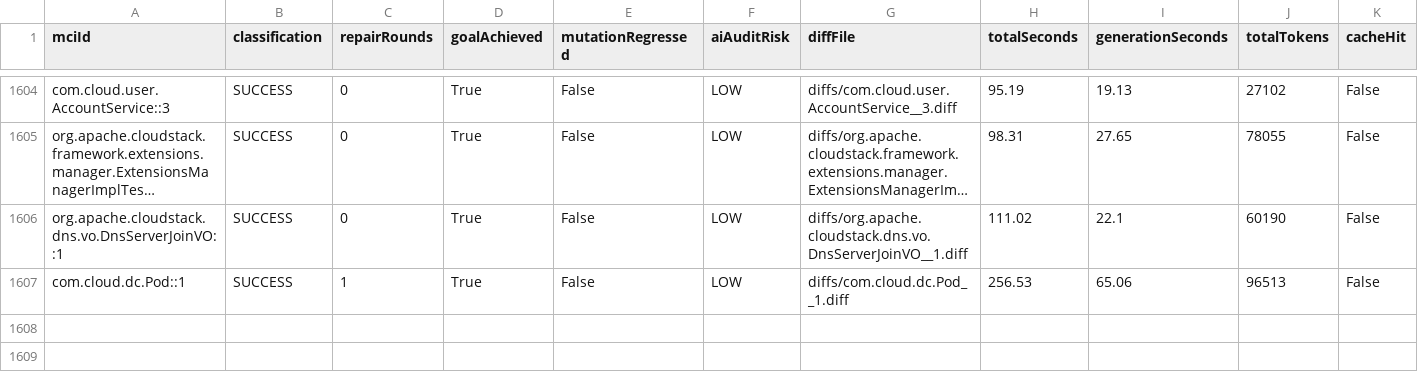
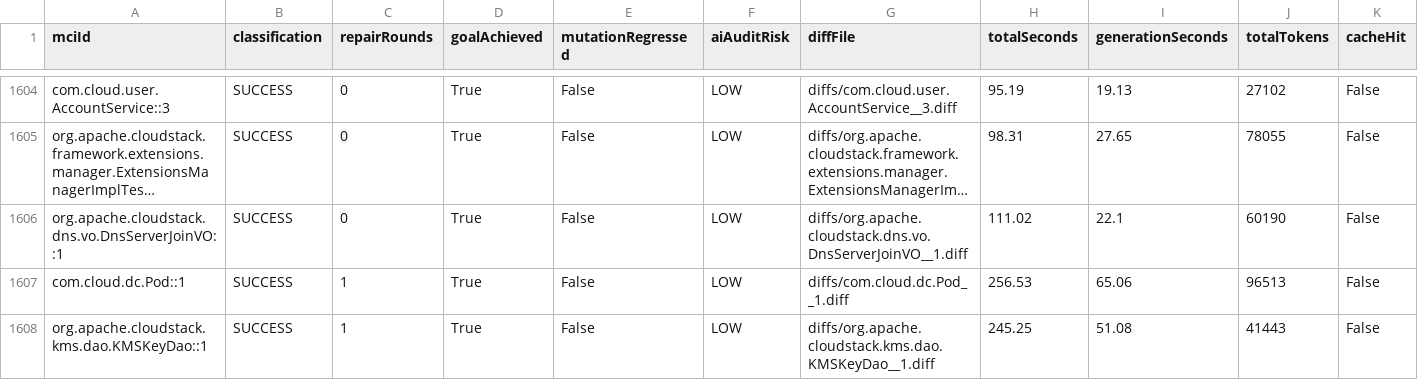
Before and after one commit to gzhao9/CloneDeMocker-v2, a CSV file: data/cloudstack/refactoring/CloneDeMocker+Terra-5.6/refactoring-results.csv, drawn as a sheet; only a part is shown, gaps mark what is left out; long unchanged cells end in ….

```diff
--- a/data/cloudstack/refactoring/CloneDeMocker+Terra-5.6/refactoring-results.csv
+++ b/data/cloudstack/refactoring/CloneDeMocker+Terra-5.6/refactoring-results.csv
@@ -1607 +1607,2 @@ org.apache.cloudstack.dns.vo.DnsServerJoinVO::1,SUCCESS,0,True,False,LOW,diffs/o
 com.cloud.dc.Pod::1,SUCCESS,1,True,False,LOW,diffs/com.cloud.dc.Pod__1.diff,256.53,65.06,96513,False
+org.apache.cloudstack.kms.dao.KMSKeyDao::1,SUCCESS,1,True,False,LOW,diffs/org.apache.cloudstack.kms.dao.KMSKeyDao__1.diff,245.25,51.08,41443,False
```
Also changed, not shown: 3 other files.
